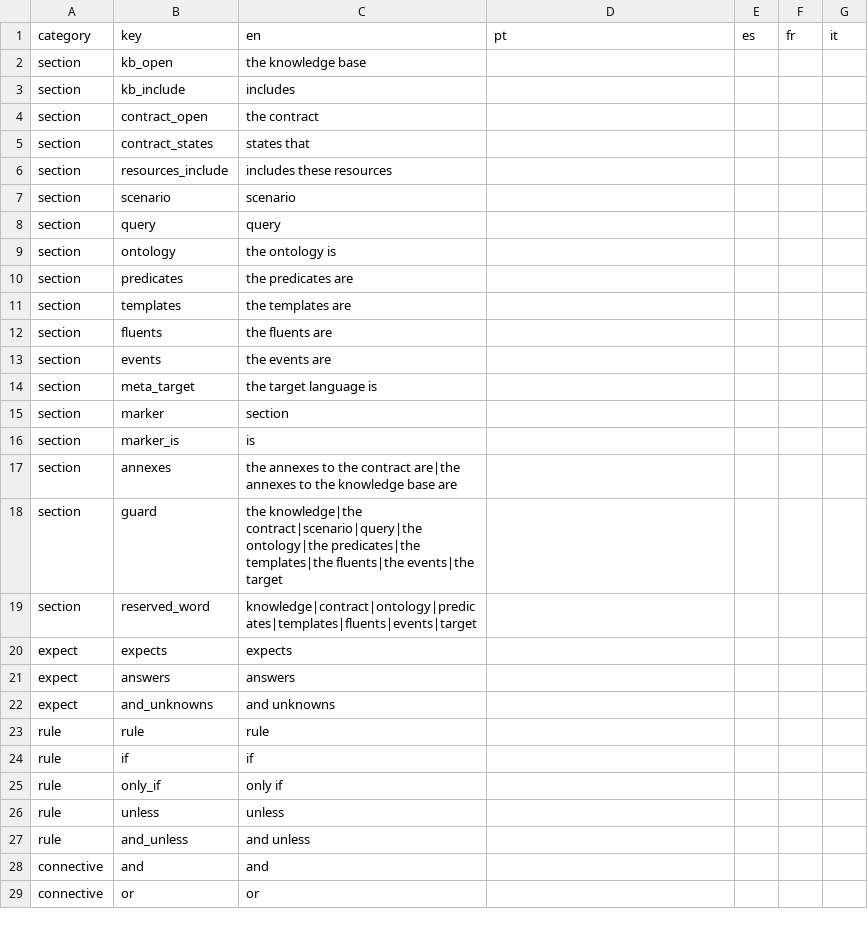
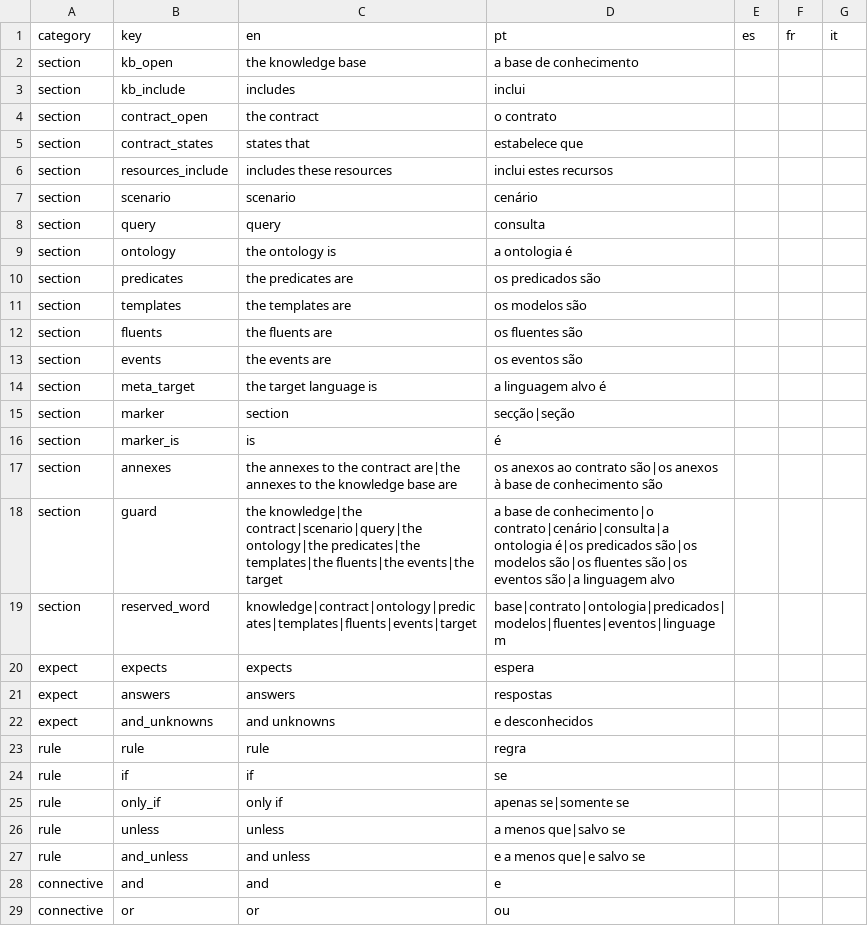
Before and after one commit to LogicalContracts/LogicalEnglish2, a CSV file: i18n/keywords.csv, drawn as a sheet; only a part is shown; the diff covers the shown part only.

```diff
--- a/i18n/keywords.csv
+++ b/i18n/keywords.csv
@@ -1,29 +1,29 @@
 category,key,en,pt,es,fr,it
-section,kb_open,the knowledge base,,,,
-section,kb_include,includes,,,,
-section,contract_open,the contract,,,,
-section,contract_states,states that,,,,
-section,resources_include,includes these resources,,,,
-section,scenario,scenario,,,,
-section,query,query,,,,
-section,ontology,the ontology is,,,,
-section,predicates,the predicates are,,,,
-section,templates,the templates are,,,,
-section,fluents,the fluents are,,,,
-section,events,the events are,,,,
-section,meta_target,the target language is,,,,
-section,marker,section,,,,
-section,marker_is,is,,,,
-section,annexes,the annexes to the contract are|the annexes to the knowledge base are,,,,
-section,guard,the knowledge|the contract|scenario|query|the ontology|the predicates|the templates|the fluents|the events|the target,,,,
-section,reserved_word,knowledge|contract|ontology|predicates|templates|fluents|events|target,,,,
-expect,expects,expects,,,,
-expect,answers,answers,,,,
-expect,and_unknowns,and unknowns,,,,
-rule,rule,rule,,,,
-rule,if,if,,,,
-rule,only_if,only if,,,,
-rule,unless,unless,,,,
-rule,and_unless,and unless,,,,
-connective,and,and,,,,
-connective,or,or,,,,
+section,kb_open,the knowledge base,a base de conhecimento,,,
+section,kb_include,includes,inclui,,,
+section,contract_open,the contract,o contrato,,,
+section,contract_states,states that,estabelece que,,,
+section,resources_include,includes these resources,inclui estes recursos,,,
+section,scenario,scenario,cenário,,,
+section,query,query,consulta,,,
+section,ontology,the ontology is,a ontologia é,,,
+section,predicates,the predicates are,os predicados são,,,
+section,templates,the templates are,os modelos são,,,
+section,fluents,the fluents are,os fluentes são,,,
+section,events,the events are,os eventos são,,,
+section,meta_target,the target language is,a linguagem alvo é,,,
+section,marker,section,secção|seção,,,
+section,marker_is,is,é,,,
+section,annexes,the annexes to the contract are|the annexes to the knowledge base are,os anexos ao contrato são|os anexos à base de conhecimento são,,,
+section,guard,the knowledge|the contract|scenario|query|the ontology|the predicates|the templates|the fluents|the events|the target,a base de conhecimento|o contrato|cenário|consulta|a ontologia é|os predicados são|os modelos são|os fluentes são|os eventos são|a linguagem alvo,,,
+section,reserved_word,knowledge|contract|ontology|predicates|templates|fluents|events|target,base|contrato|ontologia|predicados|modelos|fluentes|eventos|linguagem,,,
+expect,expects,expects,espera,,,
+expect,answers,answers,respostas,,,
+expect,and_unknowns,and unknowns,e desconhecidos,,,
+rule,rule,rule,regra,,,
+rule,if,if,se,,,
+rule,only_if,only if,apenas se|somente se,,,
+rule,unless,unless,a menos que|salvo se,,,
+rule,and_unless,and unless,e a menos que|e salvo se,,,
+connective,and,and,e,,,
+connective,or,or,ou,,,
```
Also changed, not shown: 49 edited cells elsewhere in this file, i18n/messages.csv, i18n/system_templates.csv, 12 other files.
